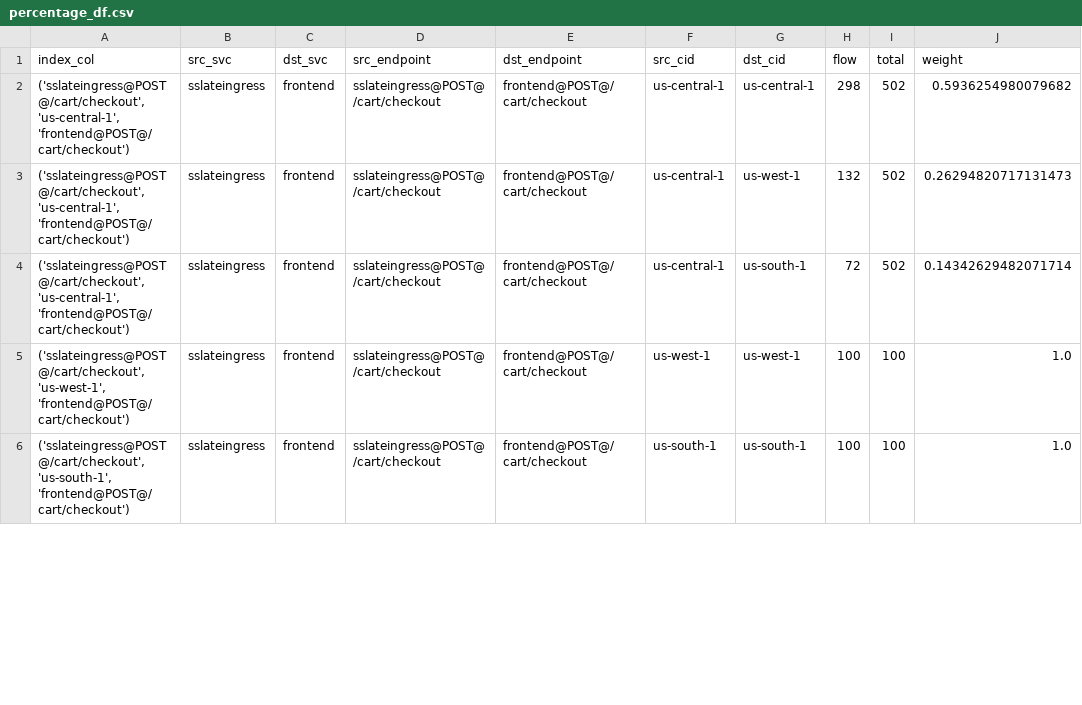
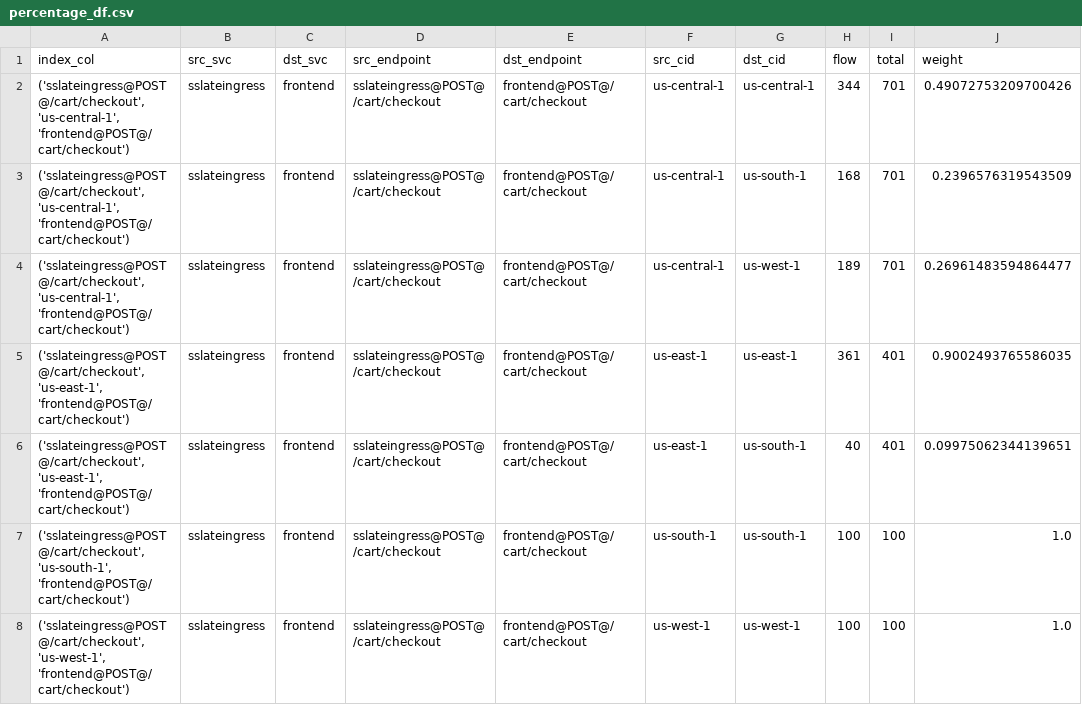
Before and after one commit to ServiceLayerNetworking/SLATE, a CSV file: global-controller-simulator/percentage_df.csv, drawn as a sheet; only a part is shown; the diff covers the shown part only.

```diff
--- a/global-controller-simulator/percentage_df.csv
+++ b/global-controller-simulator/percentage_df.csv
@@ -1,6 +1,8 @@
 index_col,src_svc,dst_svc,src_endpoint,dst_endpoint,src_cid,dst_cid,flow,total,weight
-"('sslateingress@POST@/cart/checkout', 'us-central-1', 'frontend@POST@/cart/checkout')",sslateingress,frontend,sslateingress@POST@/cart/checkout,frontend@POST@/cart/checkout,us-central-1,us-central-1,298,502,0.5936254980079682
-"('sslateingress@POST@/cart/checkout', 'us-central-1', 'frontend@POST@/cart/checkout')",sslateingress,frontend,sslateingress@POST@/cart/checkout,frontend@POST@/cart/checkout,us-central-1,us-west-1,132,502,0.26294820717131473
-"('sslateingress@POST@/cart/checkout', 'us-central-1', 'frontend@POST@/cart/checkout')",sslateingress,frontend,sslateingress@POST@/cart/checkout,frontend@POST@/cart/checkout,us-central-1,us-south-1,72,502,0.14342629482071714
+"('sslateingress@POST@/cart/checkout', 'us-central-1', 'frontend@POST@/cart/checkout')",sslateingress,frontend,sslateingress@POST@/cart/checkout,frontend@POST@/cart/checkout,us-central-1,us-central-1,344,701,0.49072753209700426
+"('sslateingress@POST@/cart/checkout', 'us-central-1', 'frontend@POST@/cart/checkout')",sslateingress,frontend,sslateingress@POST@/cart/checkout,frontend@POST@/cart/checkout,us-central-1,us-south-1,168,701,0.2396576319543509
+"('sslateingress@POST@/cart/checkout', 'us-central-1', 'frontend@POST@/cart/checkout')",sslateingress,frontend,sslateingress@POST@/cart/checkout,frontend@POST@/cart/checkout,us-central-1,us-west-1,189,701,0.26961483594864477
+"('sslateingress@POST@/cart/checkout', 'us-east-1', 'frontend@POST@/cart/checkout')",sslateingress,frontend,sslateingress@POST@/cart/checkout,frontend@POST@/cart/checkout,us-east-1,us-east-1,361,401,0.9002493765586035
+"('sslateingress@POST@/cart/checkout', 'us-east-1', 'frontend@POST@/cart/checkout')",sslateingress,frontend,sslateingress@POST@/cart/checkout,frontend@POST@/cart/checkout,us-east-1,us-south-1,40,401,0.09975062344139651
+"('sslateingress@POST@/cart/checkout', 'us-south-1', 'frontend@POST@/cart/checkout')",sslateingress,frontend,sslateingress@POST@/cart/checkout,frontend@POST@/cart/checkout,us-south-1,us-south-1,100,100,1.0
 "('sslateingress@POST@/cart/checkout', 'us-west-1', 'frontend@POST@/cart/checkout')",sslateingress,frontend,sslateingress@POST@/cart/checkout,frontend@POST@/cart/checkout,us-west-1,us-west-1,100,100,1.0
-"('sslateingress@POST@/cart/checkout', 'us-south-1', 'frontend@POST@/cart/checkout')",sslateingress,frontend,sslateingress@POST@/cart/checkout,frontend@POST@/cart/checkout,us-south-1,us-south-1,100,100,1.0
```
Also changed, not shown: 2 removed rows and 97 edited cells elsewhere in this file, global-controller-simulator/constraint.csv, global-controller-simulator/network_df.csv, 13 other files.
